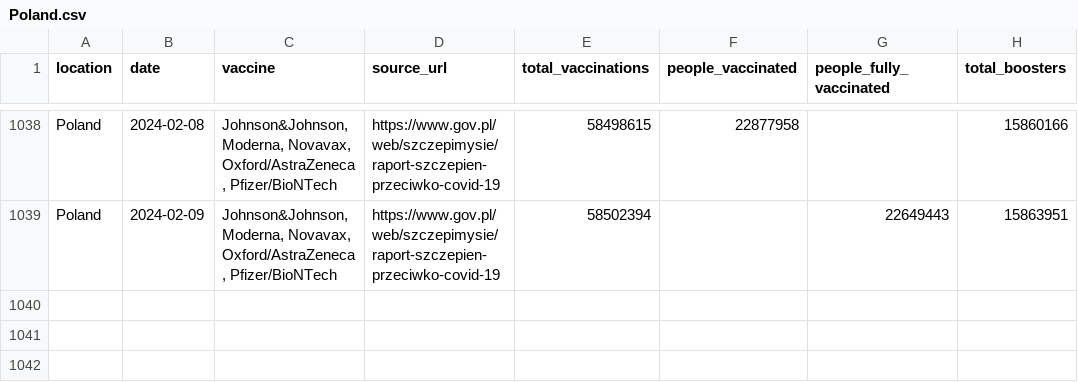
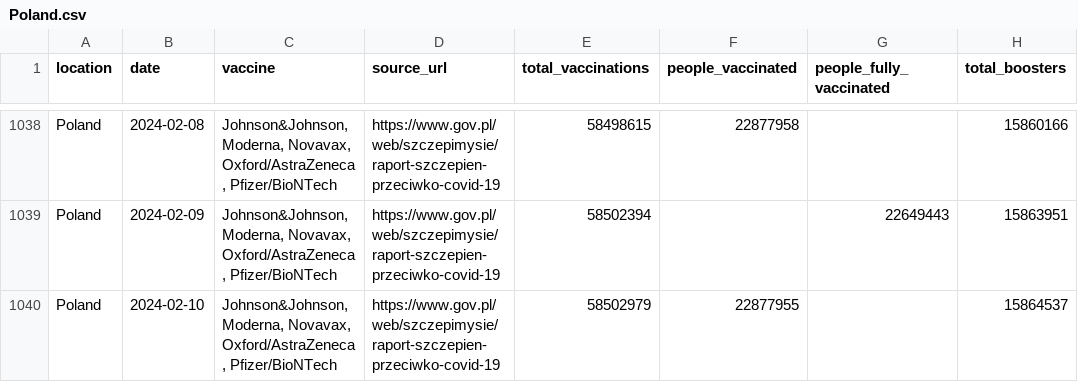
Before and after one commit to lesterholy/covid-19-data, a CSV file: scripts/output/vaccinations/main_data/Poland.csv, drawn as a sheet; only a part is shown, gaps mark what is left out; the diff names each change by its address in the sheet, - before the commit and + after, or states it on an @@ line.

Commit message:
data(vax): automated update

```diff
--- a/scripts/output/vaccinations/main_data/Poland.csv
+++ b/scripts/output/vaccinations/main_data/Poland.csv
+row 1040: Poland | 2024-02-10 | Johnson&Johnson, Moderna, Novavax, Oxford/AstraZeneca, Pfizer/BioNTech | https://www.gov.pl/web/szczepimysie/raport-szczepien-przeciwko-covid-19 | 58502979 | 22877955 |  | 15864537
```
Also changed, not shown: public/data/vaccinations/locations-age.csv, public/data/vaccinations/locations.csv, 12 other files.
